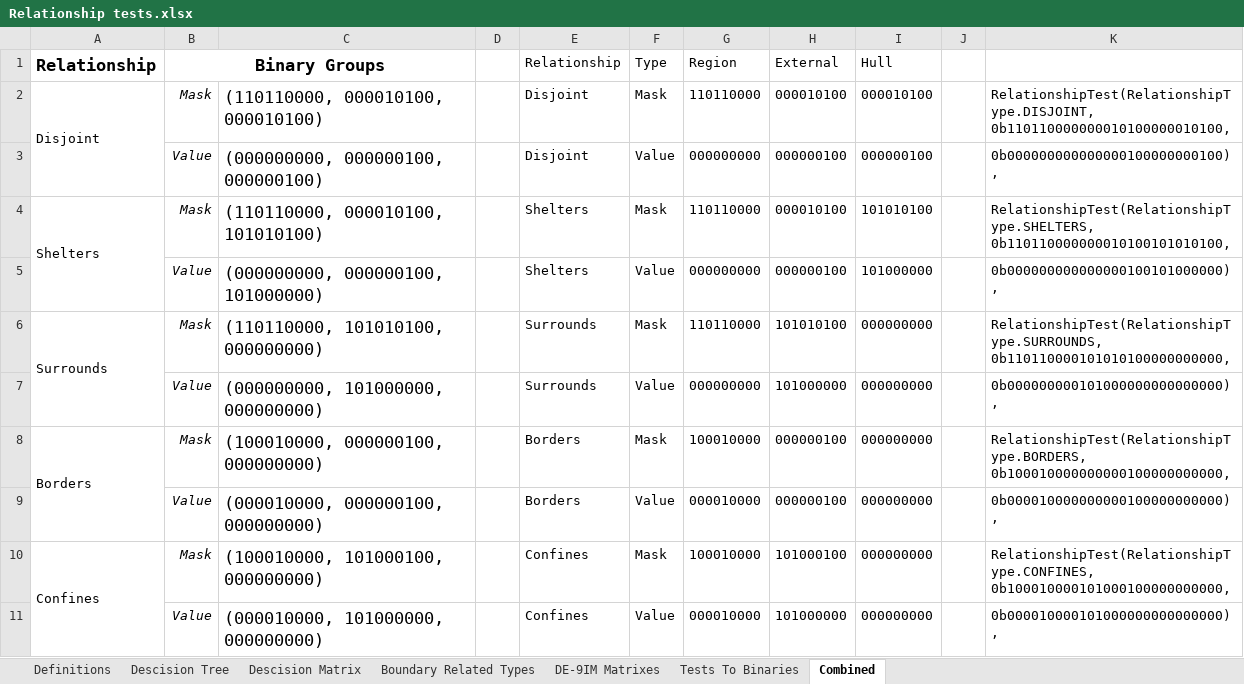
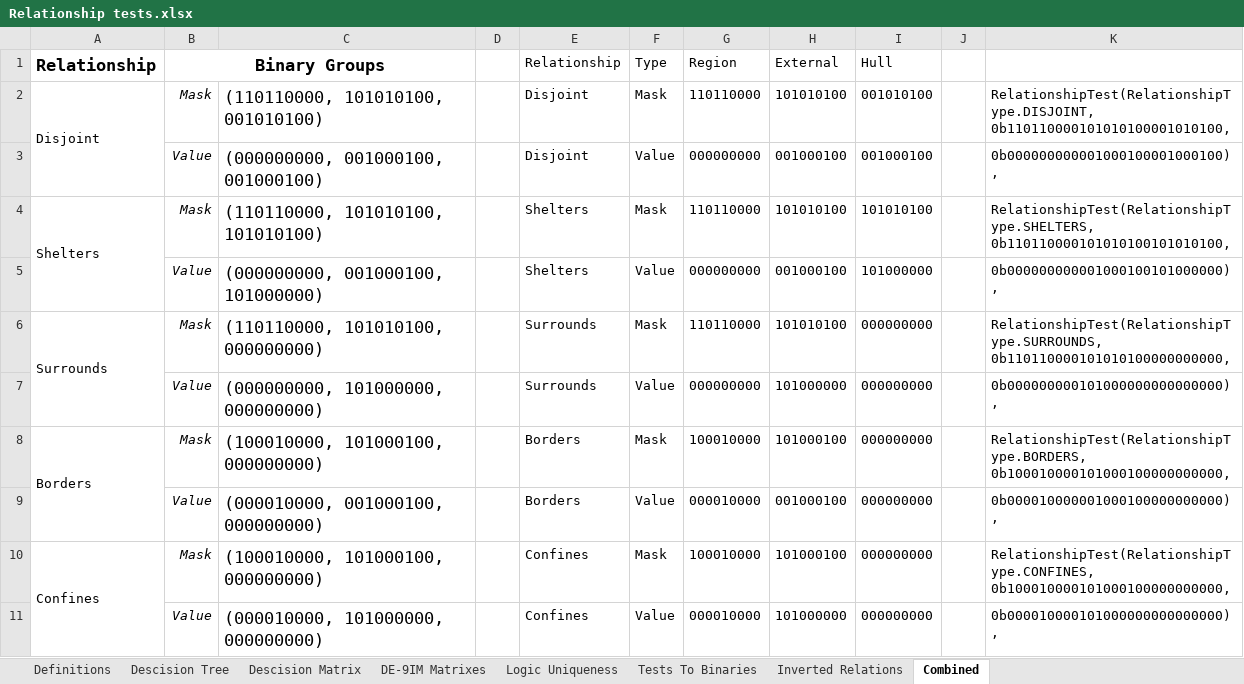
Before and after one commit to GregSal/StructureRelations, an Excel workbook: docs/Relationship tests.xlsx, sheet Combined, drawn as a sheet; only a part is shown; values as stored, in another font and other column widths than the file's, no borders; table styles not drawn; the diff covers the shown part only; the diff names each change by its address in the sheet, - before the commit and + after, or states it on an @@ line.

```diff
--- a/docs/Relationship tests.xlsx (sheet Combined)
+++ b/docs/Relationship tests.xlsx (sheet Combined)
-sheet tab: Boundary Related Types
+sheet tab: Logic Uniqueness
+sheet tab: Inverted Relations
-C2: (110110000, 000010100, 000010100)
+C2: (110110000, 101010100, 001010100)
-H2 (External): 000010100
+H2 (External): 101010100
-I2 (Hull): 000010100
+I2 (Hull): 001010100
-K2: RelationshipTest(RelationshipType.DISJOINT, 0b110110000000010100000010100,
+K2: RelationshipTest(RelationshipType.DISJOINT, 0b110110000101010100001010100,
-C3: (000000000, 000000100, 000000100)
+C3: (000000000, 001000100, 001000100)
-H3 (External): 000000100
+H3 (External): 001000100
-I3 (Hull): 000000100
+I3 (Hull): 001000100
-K3: 0b000000000000000100000000100),
+K3: 0b000000000001000100001000100),
-C4: (110110000, 000010100, 101010100)
+C4: (110110000, 101010100, 101010100)
-H4 (External): 000010100
+H4 (External): 101010100
-K4: RelationshipTest(RelationshipType.SHELTERS, 0b110110000000010100101010100,
+K4: RelationshipTest(RelationshipType.SHELTERS, 0b110110000101010100101010100,
-C5: (000000000, 000000100, 101000000)
+C5: (000000000, 001000100, 101000000)
-H5 (External): 000000100
+H5 (External): 001000100
-K5: 0b000000000000000100101000000),
+K5: 0b000000000001000100101000000),
-C8: (100010000, 000000100, 000000000)
+C8: (100010000, 101000100, 000000000)
-H8 (External): 000000100
+H8 (External): 101000100
-K8: RelationshipTest(RelationshipType.BORDERS, 0b100010000000000100000000000,
+K8: RelationshipTest(RelationshipType.BORDERS, 0b100010000101000100000000000,
-C9: (000010000, 000000100, 000000000)
+C9: (000010000, 001000100, 000000000)
-H9 (External): 000000100
+H9 (External): 001000100
-K9: 0b000010000000000100000000000),
+K9: 0b000010000001000100000000000),
```
Also changed, not shown: 16 edited cells elsewhere in this sheet, sheet DE-9IM Matrixes, sheet Tests To Binaries, sheet Descision Matrix, sheet Definitions, charts or pictures, 4 other files.
